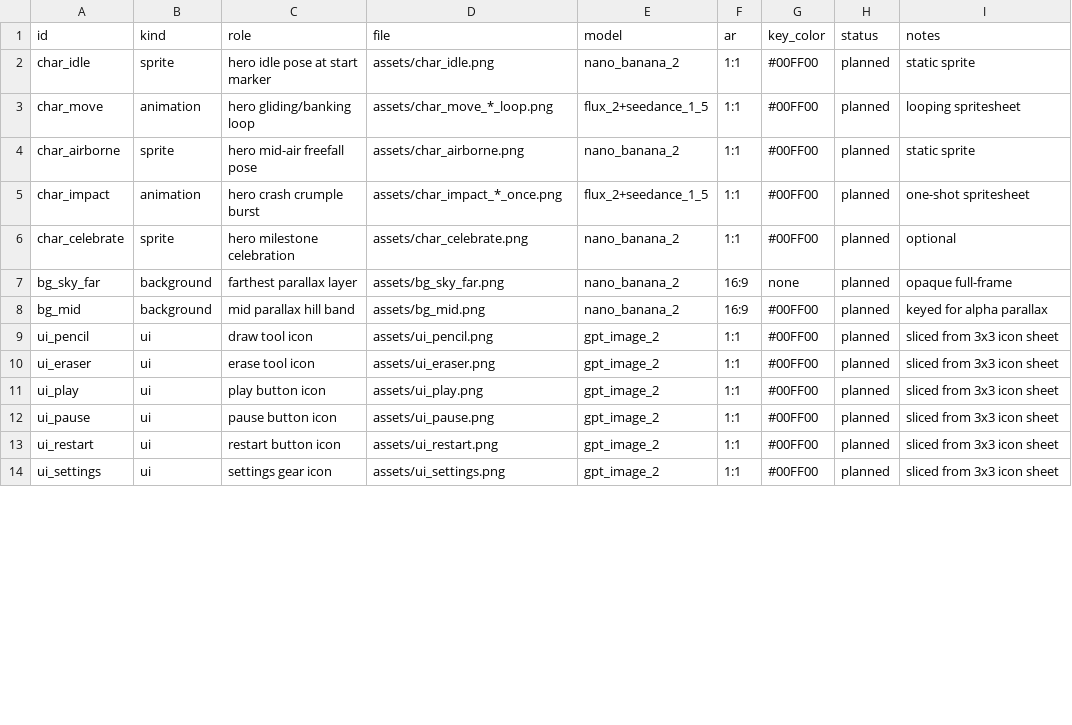
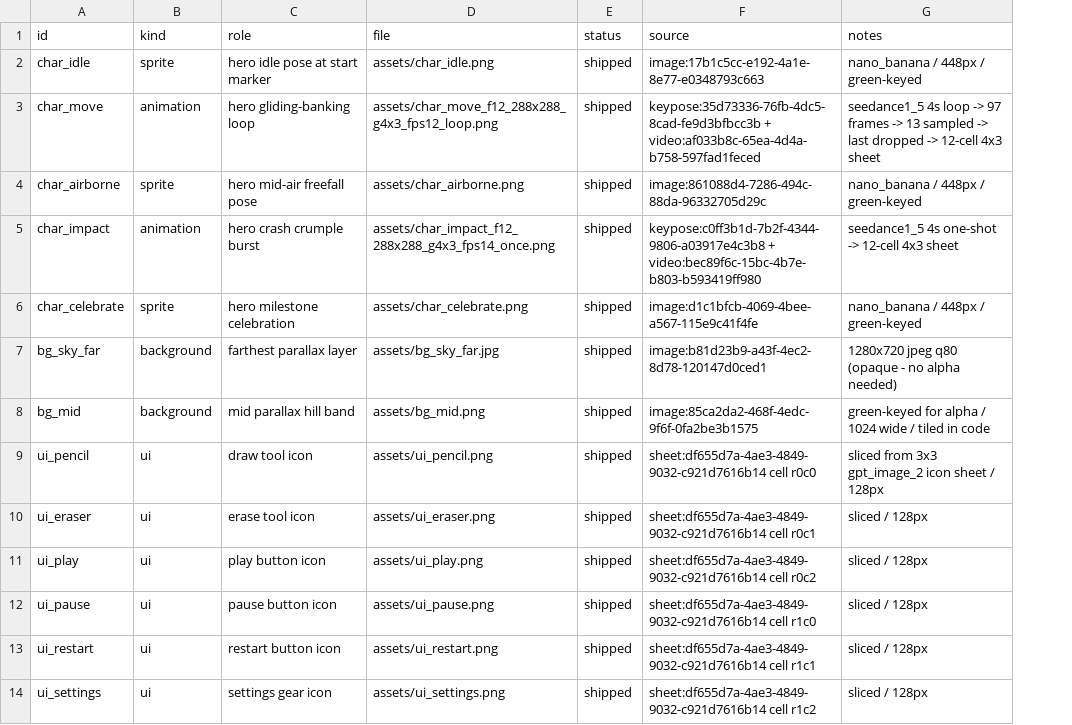
Before and after one commit to 5hitcake/IGautomation, a CSV file: game/design/assets.csv, drawn as a sheet; only a part is shown; removed rows and columns are numbered as before the commit, all else as after; the diff covers the shown part only; the diff names each change by its address in the sheet, - before the commit and + after, or states it on an @@ line.

```diff
--- a/game/design/assets.csv
+++ b/game/design/assets.csv
-column E (model), rows 2-14: nano_banana_2 | flux_2+seedance_1_5 | nano_banana_2 | flux_2+seedance_1_5 | nano_banana_2 | nano_banana_2 | nano_banana_2 | gpt_image_2 | gpt_image_2 | gpt_image_2 | gpt_image_2 | gpt_image_2 | gpt_image_2
-column F (ar), rows 2-14: 1:1 | 1:1 | 1:1 | 1:1 | 1:1 | 16:9 | 16:9 | 1:1 | 1:1 | 1:1 | 1:1 | 1:1 | 1:1
-column G (key_color), rows 2-14: #00FF00 | #00FF00 | #00FF00 | #00FF00 | #00FF00 | none | #00FF00 | #00FF00 | #00FF00 | #00FF00 | #00FF00 | #00FF00 | #00FF00
+column F (source), rows 2-14: image:17b1c5cc-e192-4a1e-8e77-e0348793c663 | keypose:35d73336-76fb-4dc5-8cad-fe9d3bfbcc3b + video:af033b8c-65ea-4d4a-b758-597fad1feced | image:861088d4-7286-494c-88da-96332705d29c | keypose:c0ff3b1d-7b2f-4344-9806-a03917e4c3b8 + video:bec89f6c-15bc-4b7e-b803-b593419ff980 | image:d1c1bfcb-4069-4bee-a567-115e9c41f4fe | image:b81d23b9-a43f-4ec2-8d78-120147d0ced1 | image:85ca2da2-468f-4edc-9f6f-0fa2be3b1575 | sheet:df655d7a-4ae3-4849-9032-c921d7616b14 cell r0c0 | sheet:df655d7a-4ae3-4849-9032-c921d7616b14 cell r0c1 | sheet:df655d7a-4ae3-4849-9032-c921d7616b14 cell r0c2 | sheet:df655d7a-4ae3-4849-9032-c921d7616b14 cell r1c0 | sheet:df655d7a-4ae3-4849-9032-c921d7616b14 cell r1c1 | sheet:df655d7a-4ae3-4849-9032-c921d7616b14 cell r1c2
-E2:E14 (status): planned
+E2:E14 (status): shipped
-G2 (notes): static sprite
+G2 (notes): nano_banana / 448px / green-keyed
-C3 (role): hero gliding/banking loop
+C3 (role): hero gliding-banking loop
-D3 (file): assets/char_move_*_loop.png
+D3 (file): assets/char_move_f12_288x288_g4x3_fps12_loop.png
-G3 (notes): looping spritesheet
+G3 (notes): seedance1_5 4s loop -> 97 frames -> 13 sampled -> last dropped -> 12-cell 4x3 sheet
-G4 (notes): static sprite
+G4 (notes): nano_banana / 448px / green-keyed
-D5 (file): assets/char_impact_*_once.png
+D5 (file): assets/char_impact_f12_288x288_g4x3_fps14_once.png
-G5 (notes): one-shot spritesheet
+G5 (notes): seedance1_5 4s one-shot -> 12-cell 4x3 sheet
-G6 (notes): optional
+G6 (notes): nano_banana / 448px / green-keyed
-D7 (file): assets/bg_sky_far.png
+D7 (file): assets/bg_sky_far.jpg
-G7 (notes): opaque full-frame
+G7 (notes): 1280x720 jpeg q80 (opaque - no alpha needed)
-G8 (notes): keyed for alpha parallax
+G8 (notes): green-keyed for alpha / 1024 wide / tiled in code
-G9 (notes): sliced from 3x3 icon sheet
+G9 (notes): sliced from 3x3 gpt_image_2 icon sheet / 128px
-G10:G14 (notes): sliced from 3x3 icon sheet
+G10:G14 (notes): sliced / 128px
```
Also changed, not shown: 15 added rows and 7 edited cells elsewhere in this file.
